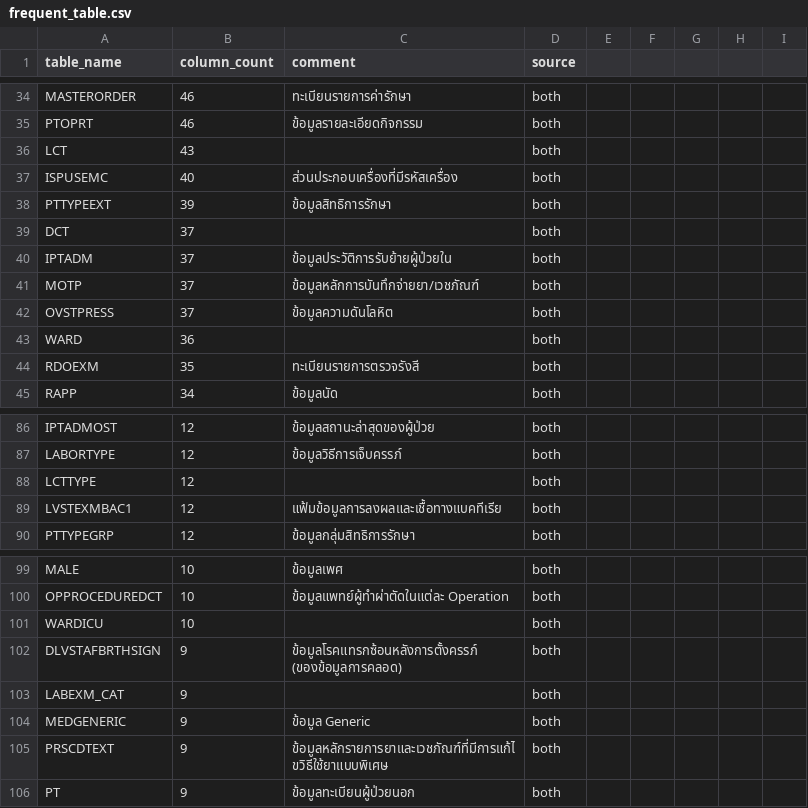
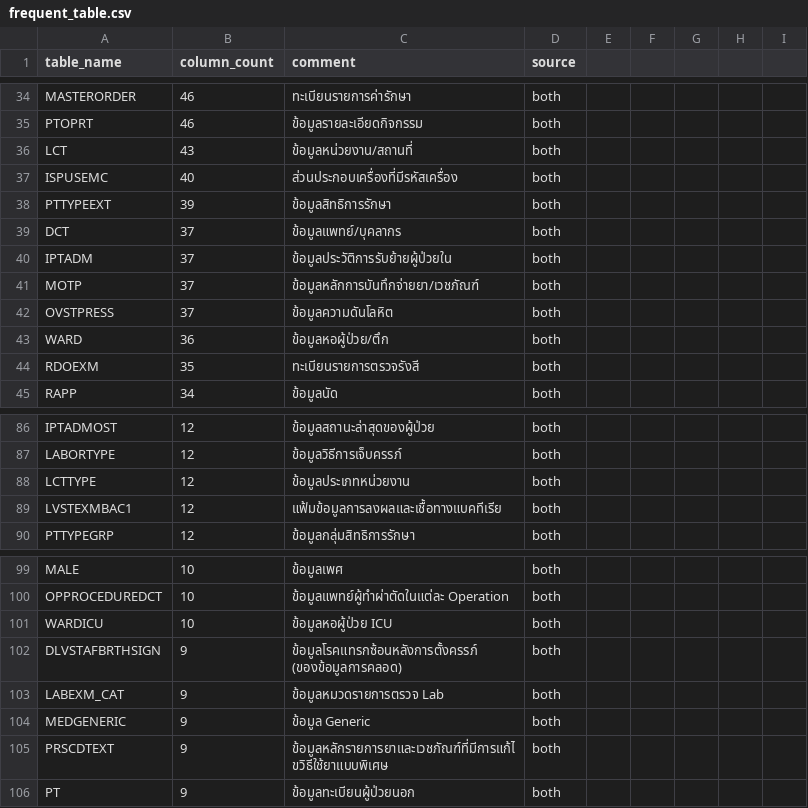
Before and after one commit to macsermkiat/SQL_bot, a CSV file: schema/frequent_table.csv, drawn as a sheet; only a part is shown, gaps mark what is left out; the diff covers the shown part only.

```diff
--- a/schema/frequent_table.csv
+++ b/schema/frequent_table.csv
@@ -35,6 +35,6 @@ MASTERORDER,46,ทะเบียนรายการค่ารักษา,b
 PTOPRT,46,ข้อมูลรายละเอียดกิจกรรม,both,,
-LCT,43,,both,,
+LCT,43,ข้อมูลหน่วยงาน/สถานที่,both,,
 ISPUSEMC,40,ส่วนประกอบเครื่องที่มีรหัสเครื่อง,both,,
 PTTYPEEXT,39,ข้อมูลสิทธิการรักษา,both,,
-DCT,37,,both,,
+DCT,37,ข้อมูลแพทย์/บุคลากร,both,,
 IPTADM,37,ข้อมูลประวัติการรับย้ายผู้ป่วยใน,both,,
@@ -42,3 +42,3 @@ MOTP,37,ข้อมูลหลักการบันทึกจ่ายย
 OVSTPRESS,37,ข้อมูลความดันโลหิต,both,,
-WARD,36,,both,,
+WARD,36,ข้อมูลหอผู้ป่วย/ตึก,both,,
 RDOEXM,35,ทะเบียนรายการตรวจรังสี,both,,
@@ -87,3 +87,3 @@ IPTADMOST,12,ข้อมูลสถานะล่าสุดของผู
 LABORTYPE,12,ข้อมูลวิธีการเจ็บครรภ์,both,,
-LCTTYPE,12,,both,,
+LCTTYPE,12,ข้อมูลประเภทหน่วยงาน,both,,
 LVSTEXMBAC1,12,แฟ้มข้อมูลการลงผลและเชื้อทางแบคทีเรีย,both,,
@@ -100,5 +100,5 @@ MALE,10,ข้อมูลเพศ,both,,
 OPPROCEDUREDCT,10,ข้อมูลแพทย์ผู้ทำผ่าตัดในแต่ละ Operation,both,,
-WARDICU,10,,both,,
+WARDICU,10,ข้อมูลหอผู้ป่วย ICU,both,,
 DLVSTAFBRTHSIGN,9,ข้อมูลโรคแทรกซ้อนหลังการตั้งครรภ์ (ของข้อมูลการคลอด),both,,
-LABEXM_CAT,9,,both,,
+LABEXM_CAT,9,ข้อมูลหมวดรายการตรวจ Lab,both,,
 MEDGENERIC,9,ข้อมูล Generic,both,,
```
Also changed, not shown: 1 added row and 12 edited cells elsewhere in this file, 4 other files.
